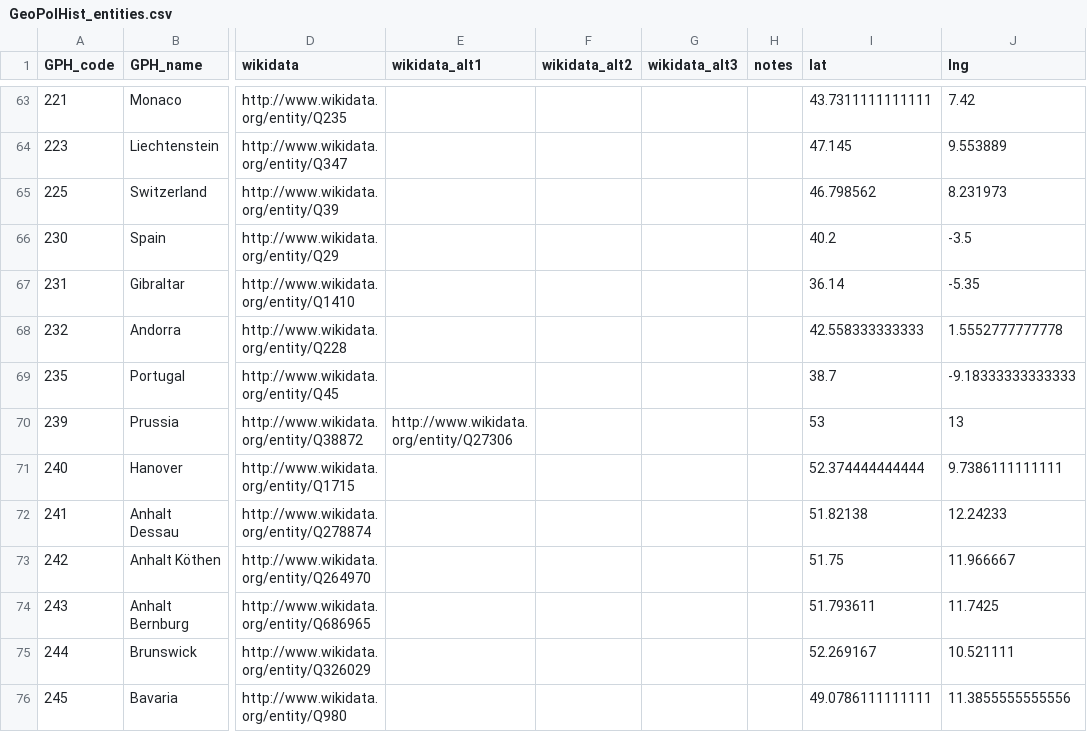
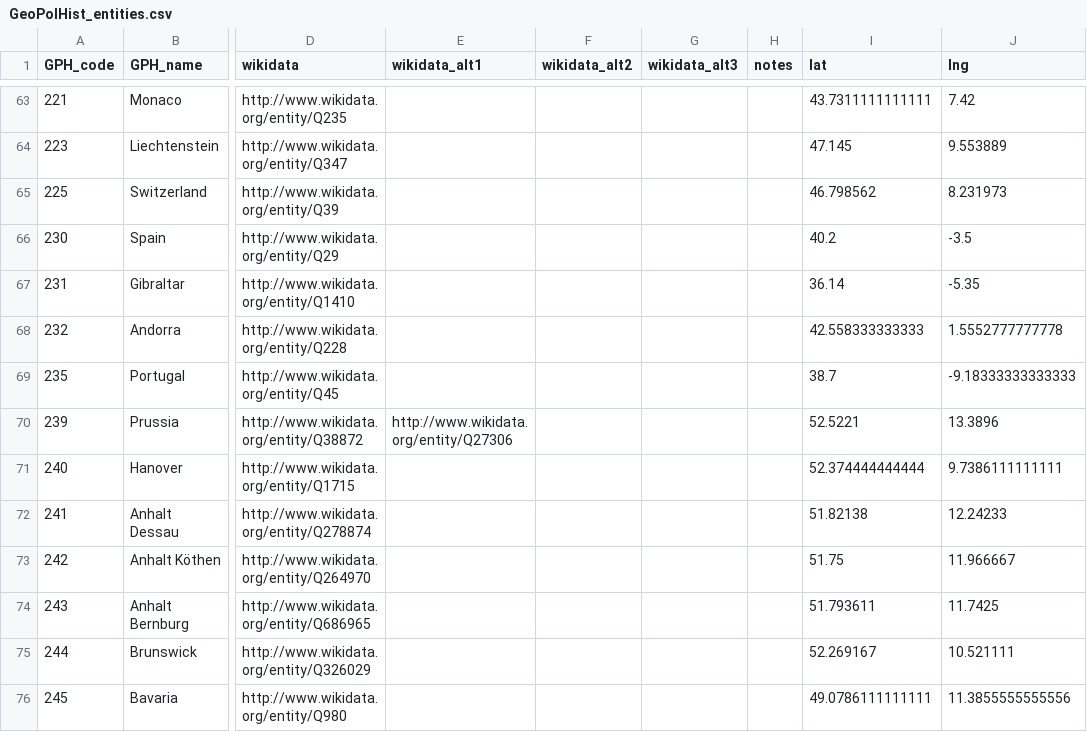
Before and after one commit to medialab/GeoPolHist, a CSV file: data/GeoPolHist_entities.csv, drawn as a sheet; only a part is shown, gaps mark what is left out; the diff names each change by its address in the sheet, - before the commit and + after, or states it on an @@ line.

Commit message:
new Prussia geoloc

```diff
--- a/data/GeoPolHist_entities.csv
+++ b/data/GeoPolHist_entities.csv
-I70 (lat): 53
+I70 (lat): 52.5221
-J70 (lng): 13
+J70 (lng): 13.3896
```
